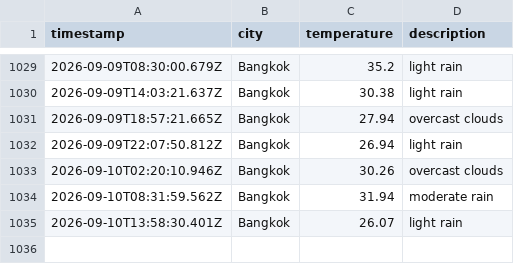
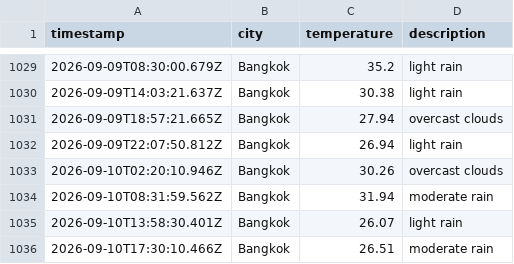
Before and after one commit to Doordiver/weather-api, a CSV file: data/weather_log.csv, drawn as a sheet; only a part is shown, gaps mark what is left out.

```diff
--- a/data/weather_log.csv
+++ b/data/weather_log.csv
@@ -1035 +1035,2 @@ timestamp,city,temperature,description
 2026-09-10T13:58:30.401Z,Bangkok,26.07,light rain
+2026-09-10T17:30:10.466Z,Bangkok,26.51,moderate rain
```
Also changed, not shown: 1 other file.
